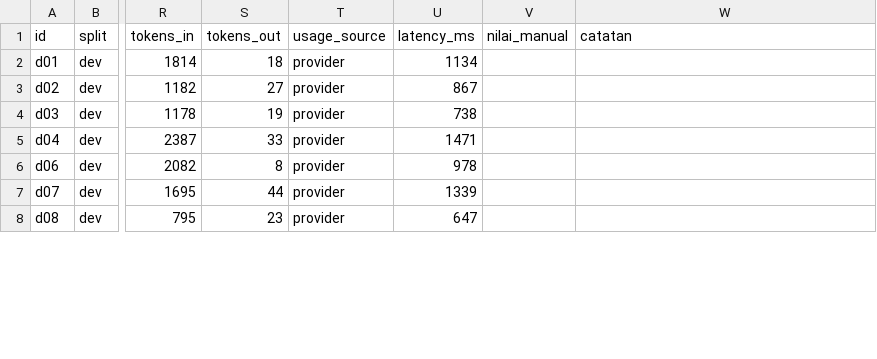
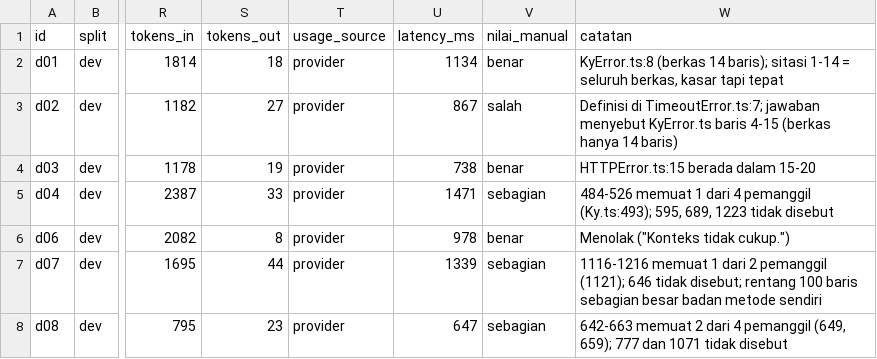
Before and after one commit to zaaammmmm/repomind, a CSV file: hasil/llm-dev-compact.csv, drawn as a sheet; only a part is shown, gaps mark what is left out; the diff covers the shown part only; the diff names each change by its address in the sheet, - before the commit and + after, or states it on an @@ line.

```diff
--- a/hasil/llm-dev-compact.csv
+++ b/hasil/llm-dev-compact.csv
-V2 (nilai_manual): (empty)
+V2 (nilai_manual): benar
-W2 (catatan): (empty)
+W2 (catatan): KyError.ts:8 (berkas 14 baris); sitasi 1-14 = seluruh berkas, kasar tapi tepat
-V3 (nilai_manual): (empty)
+V3 (nilai_manual): salah
-W3 (catatan): (empty)
+W3 (catatan): Definisi di TimeoutError.ts:7; jawaban menyebut KyError.ts baris 4-15 (berkas hanya 14 baris)
-V4 (nilai_manual): (empty)
+V4 (nilai_manual): benar
-W4 (catatan): (empty)
+W4 (catatan): HTTPError.ts:15 berada dalam 15-20
-V5 (nilai_manual): (empty)
+V5 (nilai_manual): sebagian
-W5 (catatan): (empty)
+W5 (catatan): 484-526 memuat 1 dari 4 pemanggil (Ky.ts:493); 595, 689, 1223 tidak disebut
-V6 (nilai_manual): (empty)
+V6 (nilai_manual): benar
-W6 (catatan): (empty)
+W6 (catatan): Menolak ("Konteks tidak cukup.")
-V7:V8 (nilai_manual): (empty)
+V7:V8 (nilai_manual): sebagian
-W7 (catatan): (empty)
+W7 (catatan): 1116-1216 memuat 1 dari 2 pemanggil (1121); 646 tidak disebut; rentang 100 baris sebagian besar badan metode sendiri
-W8 (catatan): (empty)
+W8 (catatan): 642-663 memuat 2 dari 4 pemanggil (649, 659); 777 dan 1071 tidak disebut
```
Also changed, not shown: 1 removed row and 10 edited cells elsewhere in this file, hasil/llm-dev-default.csv.
